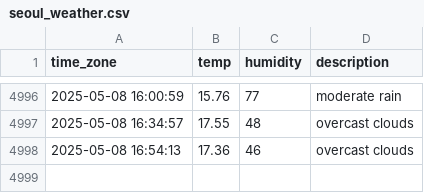
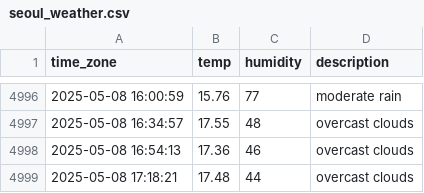
Before and after one commit to sunJungonly/seoul_weather, a CSV file: seoul_weather.csv, drawn as a sheet; only a part is shown, gaps mark what is left out.

```diff
--- a/seoul_weather.csv
+++ b/seoul_weather.csv
@@ -4998 +4998,2 @@ time_zone,temp,humidity,description
 2025-05-08 16:54:13,17.36,46,overcast clouds
+2025-05-08 17:18:21,17.48,44,overcast clouds
```
